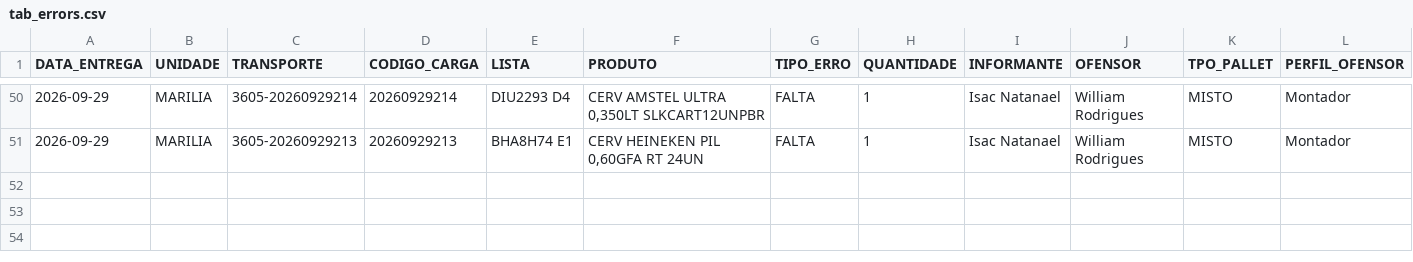
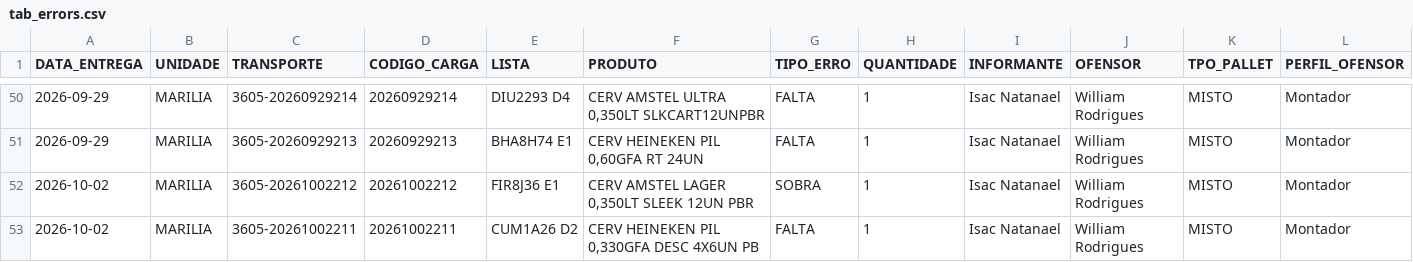
Before and after one commit to diogojfr/report-lago-azul-streamlit, a CSV file: data/tab_errors.csv, drawn as a sheet; only a part is shown, gaps mark what is left out; the diff names each change by its address in the sheet, - before the commit and + after, or states it on an @@ line.

```diff
--- a/data/tab_errors.csv
+++ b/data/tab_errors.csv
+row 52: 2026-10-02 | MARILIA | 3605-20261002212 | 20261002212 | FIR8J36 E1 | CERV AMSTEL LAGER 0,350LT SLEEK 12UN PBR | SOBRA | 1 | Isac Natanael | William Rodrigues | MISTO | Montador
+row 53: 2026-10-02 | MARILIA | 3605-20261002211 | 20261002211 | CUM1A26 D2 | CERV HEINEKEN PIL 0,330GFA DESC 4X6UN PB | FALTA | 1 | Isac Natanael | William Rodrigues | MISTO | Montador
```
Also changed, not shown: data/conf_registros.csv, data/montagem_transporte.csv, 9 other files.
